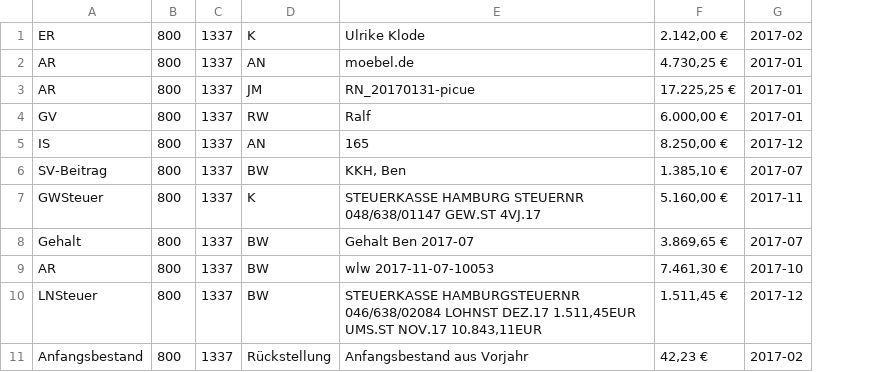
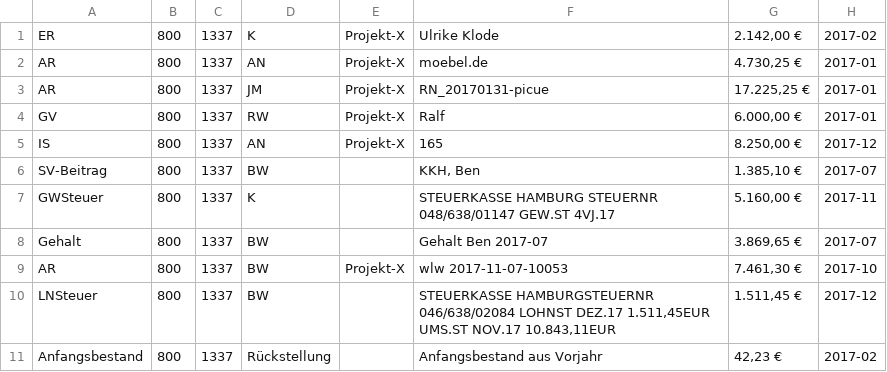
Before and after one commit to rwirdemann/kontrol, a CSV file: parser/bookings.csv, drawn as a sheet; only a part is shown; the diff names each change by its address in the sheet, - before the commit and + after, or states it on an @@ line.

Commit message:
now with project column

```diff
--- a/parser/bookings.csv
+++ b/parser/bookings.csv
+column E, rows 1-9: Projekt-X | Projekt-X | Projekt-X | Projekt-X | Projekt-X |  |  |  | Projekt-X
```
Also changed, not shown: 9 other files.
